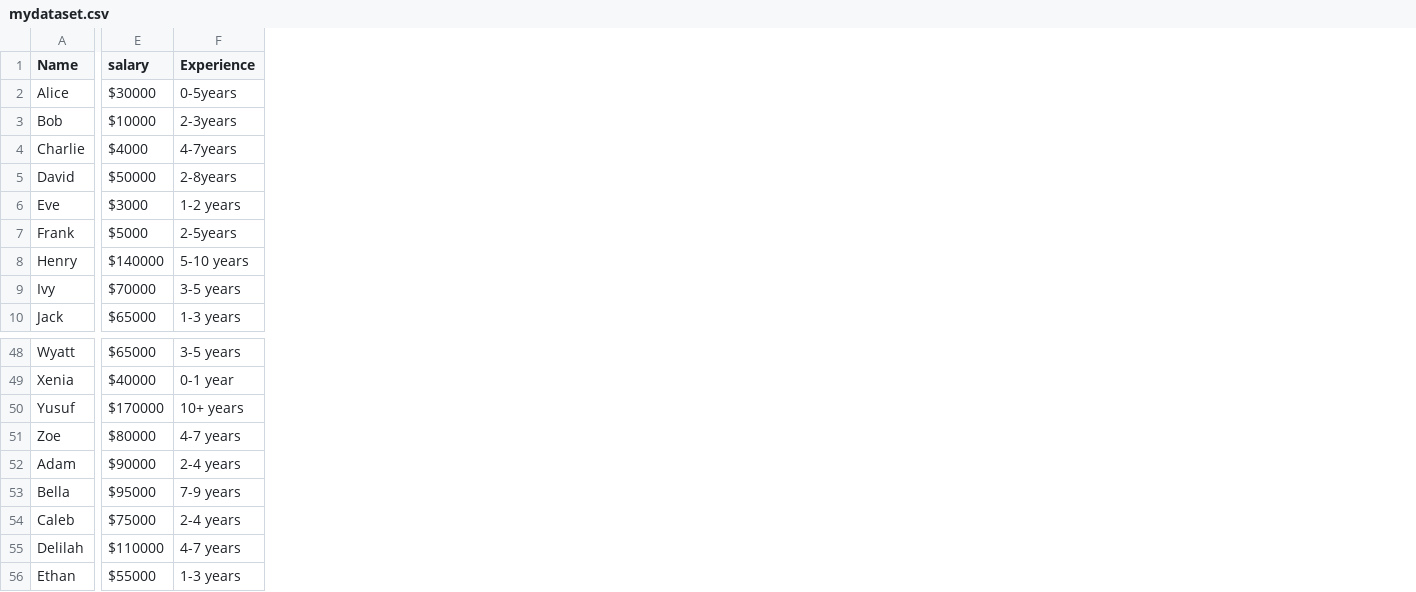
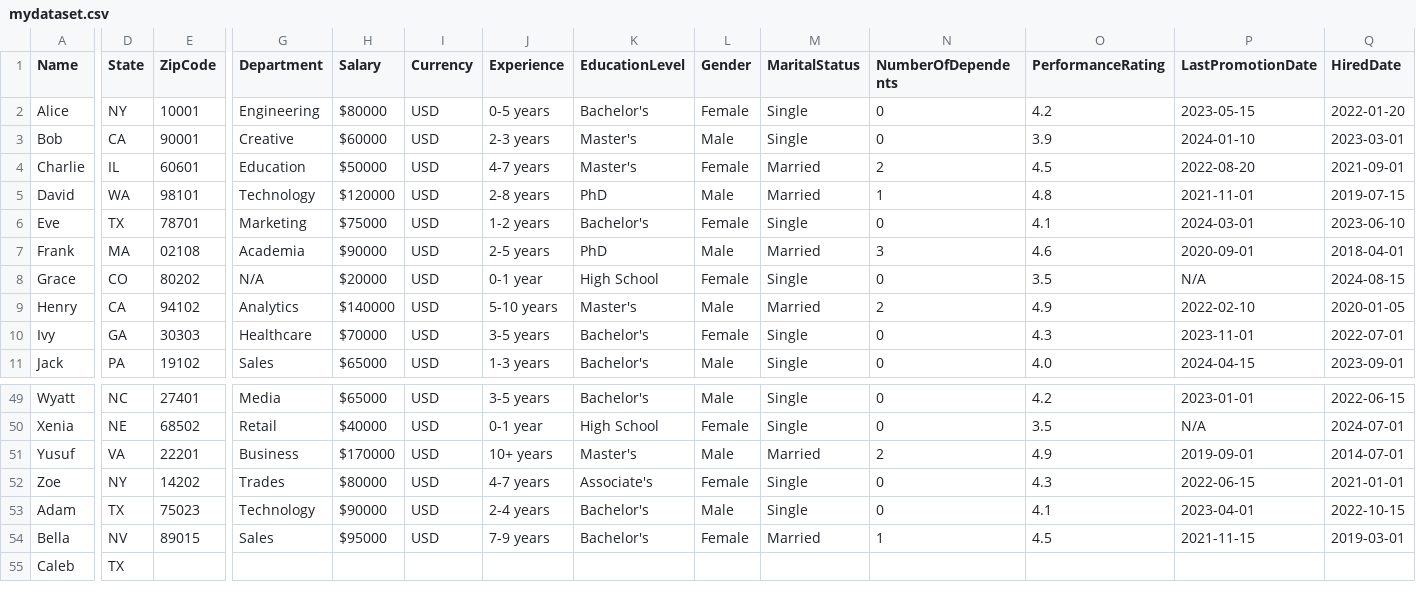
Before and after one commit to Abhinay1998/Activity8_Datasets, a CSV file: mydataset.csv, drawn as a sheet; only a part is shown, gaps mark what is left out; removed rows and columns are numbered as before the commit, all else as after; rows hold the shown columns only; the diff covers the shown part only; the diff names each change by its address in the sheet, - before the commit and + after, or states it on an @@ line.

Commit message:
Update mydataset.csv

```diff
--- a/mydataset.csv
+++ b/mydataset.csv
+column D (State), rows 2-7: NY | CA | IL | WA | TX | MA; rows 9-11: CA | GA | PA; rows 49-55: NC | NE | VA | NY | TX | NV | TX
+column E (ZipCode), rows 2-7: 10001 | 90001 | 60601 | 98101 | 78701 | 02108; rows 9-11: 94102 | 30303 | 19102; rows 49-54: 27401 | 68502 | 22201 | 14202 | 75023 | 89015
+column G (Department), rows 2-7: Engineering | Creative | Education | Technology | Marketing | Academia; rows 9-11: Analytics | Healthcare | Sales; rows 49-54: Media | Retail | Business | Trades | Technology | Sales
+column I (Currency), rows 2-7: all USD; rows 9-11: all USD; rows 49-54: all USD
+column K (EducationLevel), rows 2-7: Bachelor's | Master's | Master's | PhD | Bachelor's | PhD; rows 9-11: Master's | Bachelor's | Bachelor's; rows 49-54: Bachelor's | High School | Master's | Associate's | Bachelor's | Bachelor's
+column L (Gender), rows 2-7: Female | Male | Female | Male | Female | Male; rows 9-11: Male | Female | Male; rows 49-54: Male | Female | Male | Female | Male | Female
+column M (MaritalStatus), rows 2-7: Single | Single | Married | Married | Single | Married; rows 9-11: Married | Single | Single; rows 49-54: Single | Single | Married | Single | Single | Married
+column N (NumberOfDependents), rows 2-7: 0 | 0 | 2 | 1 | 0 | 3; rows 9-11: 2 | 0 | 0; rows 49-54: 0 | 0 | 2 | 0 | 0 | 1
+column O (PerformanceRating), rows 2-7: 4.2 | 3.9 | 4.5 | 4.8 | 4.1 | 4.6; rows 9-11: 4.9 | 4.3 | 4.0; rows 49-54: 4.2 | 3.5 | 4.9 | 4.3 | 4.1 | 4.5
+column P (LastPromotionDate), rows 2-7: 2023-05-15 | 2024-01-10 | 2022-08-20 | 2021-11-01 | 2024-03-01 | 2020-09-01; rows 9-11: 2022-02-10 | 2023-11-01 | 2024-04-15; rows 49-54: 2023-01-01 | N/A | 2019-09-01 | 2022-06-15 | 2023-04-01 | 2021-11-15
+column Q (HiredDate), rows 2-7: 2022-01-20 | 2023-03-01 | 2021-09-01 | 2019-07-15 | 2023-06-10 | 2018-04-01; rows 9-11: 2020-01-05 | 2022-07-01 | 2023-09-01; rows 49-54: 2022-06-15 | 2024-07-01 | 2014-07-01 | 2021-01-01 | 2022-10-15 | 2019-03-01
-H1: salary
+H1: Salary
-H2 (Salary): $30000
+H2 (Salary): $80000
-J2 (Experience): 0-5years
+J2 (Experience): 0-5 years
-H3 (Salary): $10000
+H3 (Salary): $60000
-J3 (Experience): 2-3years
+J3 (Experience): 2-3 years
-H4 (Salary): $4000
+H4 (Salary): $50000
-J4 (Experience): 4-7years
+J4 (Experience): 4-7 years
-H5 (Salary): $50000
+H5 (Salary): $120000
-J5 (Experience): 2-8years
+J5 (Experience): 2-8 years
-H6 (Salary): $3000
+H6 (Salary): $75000
-H7 (Salary): $5000
+H7 (Salary): $90000
-J7 (Experience): 2-5years
+J7 (Experience): 2-5 years
+row 8: Grace | CO | 80202 | N/A | $20000 | USD | 0-1 year | High School | Female | Single | 0 | 3.5 | N/A | 2024-08-15
-H55 (Salary): $75000
+H55 (Salary): (empty)
-J55 (Experience): 2-4 years
+J55 (Experience): (empty)
-row 55: Delilah | $110000 | 4-7 years
-row 56: Ethan | $55000 | 1-3 years
```
Also changed, not shown: 1 added column and 2 edited cells elsewhere in this file.
